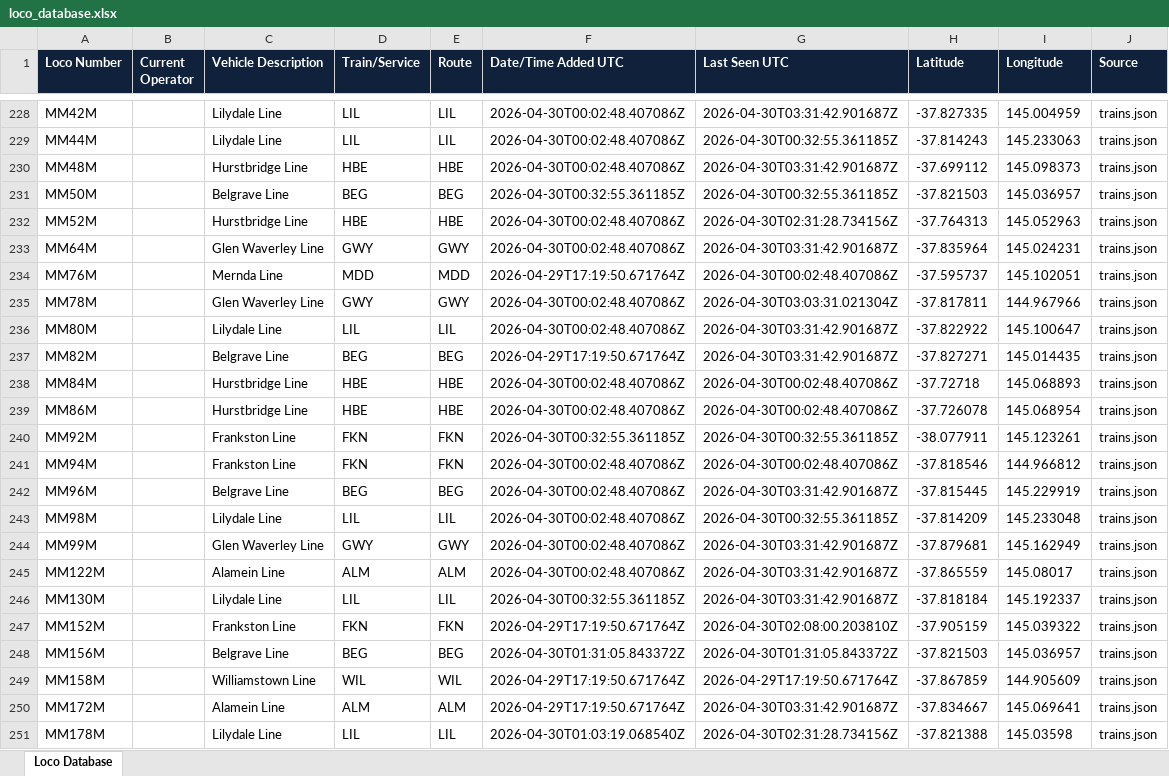
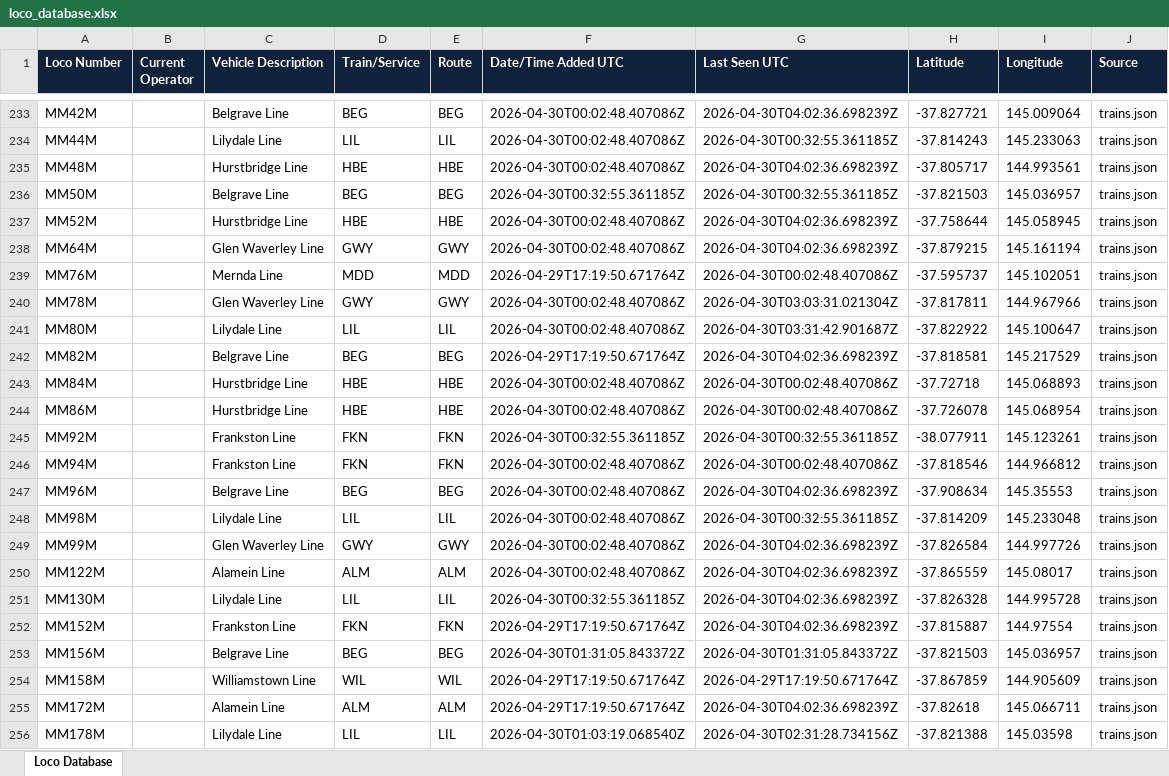
Before and after one commit to grahame21/railops-backend, an Excel workbook: static/downloads/loco_database.xlsx, sheet Loco Database, drawn as a sheet; only a part is shown, gaps mark what is left out; values as stored, in another font and other column widths than the file's, no borders; addresses are those after the commit; the diff covers the shown part only; the diff names each change by its address in the sheet, - before the commit and + after, or states it on an @@ line.

Commit message:
Update RailOps database files - 2026-04-30 04:02:37 UTC

```diff
--- a/static/downloads/loco_database.xlsx (sheet Loco Database)
+++ b/static/downloads/loco_database.xlsx (sheet Loco Database)
-C233 (Vehicle Description): Lilydale Line
+C233 (Vehicle Description): Belgrave Line
-D233 (Train/Service): LIL
+D233 (Train/Service): BEG
-E233 (Route): LIL
+E233 (Route): BEG
-G233 (Last Seen UTC): 2026-04-30T03:31:42.901687Z
+G233 (Last Seen UTC): 2026-04-30T04:02:36.698239Z
-H233 (Latitude): -37.827335
+H233 (Latitude): -37.827721
-I233 (Longitude): 145.004959
+I233 (Longitude): 145.009064
-G235 (Last Seen UTC): 2026-04-30T03:31:42.901687Z
+G235 (Last Seen UTC): 2026-04-30T04:02:36.698239Z
-H235 (Latitude): -37.699112
+H235 (Latitude): -37.805717
-I235 (Longitude): 145.098373
+I235 (Longitude): 144.993561
-G237 (Last Seen UTC): 2026-04-30T02:31:28.734156Z
+G237 (Last Seen UTC): 2026-04-30T04:02:36.698239Z
-H237 (Latitude): -37.764313
+H237 (Latitude): -37.758644
-I237 (Longitude): 145.052963
+I237 (Longitude): 145.058945
-G238 (Last Seen UTC): 2026-04-30T03:31:42.901687Z
+G238 (Last Seen UTC): 2026-04-30T04:02:36.698239Z
-H238 (Latitude): -37.835964
+H238 (Latitude): -37.879215
-I238 (Longitude): 145.024231
+I238 (Longitude): 145.161194
-G242 (Last Seen UTC): 2026-04-30T03:31:42.901687Z
+G242 (Last Seen UTC): 2026-04-30T04:02:36.698239Z
-H242 (Latitude): -37.827271
+H242 (Latitude): -37.818581
-I242 (Longitude): 145.014435
+I242 (Longitude): 145.217529
-G247 (Last Seen UTC): 2026-04-30T03:31:42.901687Z
+G247 (Last Seen UTC): 2026-04-30T04:02:36.698239Z
-H247 (Latitude): -37.815445
+H247 (Latitude): -37.908634
-I247 (Longitude): 145.229919
+I247 (Longitude): 145.35553
-G249:G251 (Last Seen UTC): 2026-04-30T03:31:42.901687Z
+G249:G251 (Last Seen UTC): 2026-04-30T04:02:36.698239Z
-H249 (Latitude): -37.879681
+H249 (Latitude): -37.826584
-I249 (Longitude): 145.162949
+I249 (Longitude): 144.997726
-H251 (Latitude): -37.818184
+H251 (Latitude): -37.826328
-I251 (Longitude): 145.192337
+I251 (Longitude): 144.995728
-G252 (Last Seen UTC): 2026-04-30T02:08:00.203810Z
+G252 (Last Seen UTC): 2026-04-30T04:02:36.698239Z
-H252 (Latitude): -37.905159
+H252 (Latitude): -37.815887
-I252 (Longitude): 145.039322
+I252 (Longitude): 144.97554
-G255 (Last Seen UTC): 2026-04-30T03:31:42.901687Z
+G255 (Last Seen UTC): 2026-04-30T04:02:36.698239Z
-H255 (Latitude): -37.834667
+H255 (Latitude): -37.82618
-I255 (Longitude): 145.069641
+I255 (Longitude): 145.066711
```
Also changed, not shown: 24 added rows and 742 edited cells elsewhere in this sheet, static/downloads/loco_numbers_only.xlsx, 8 other files.
